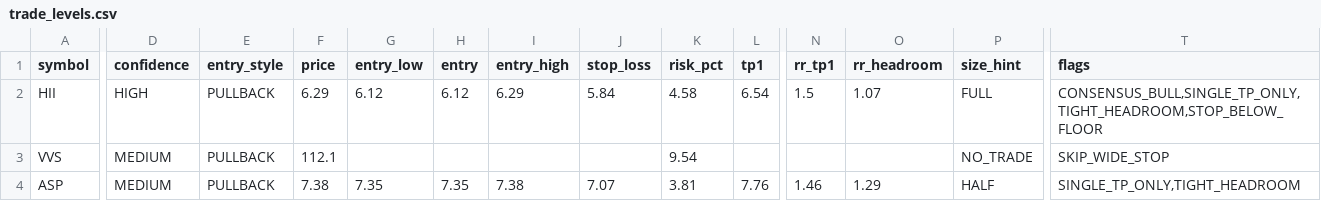
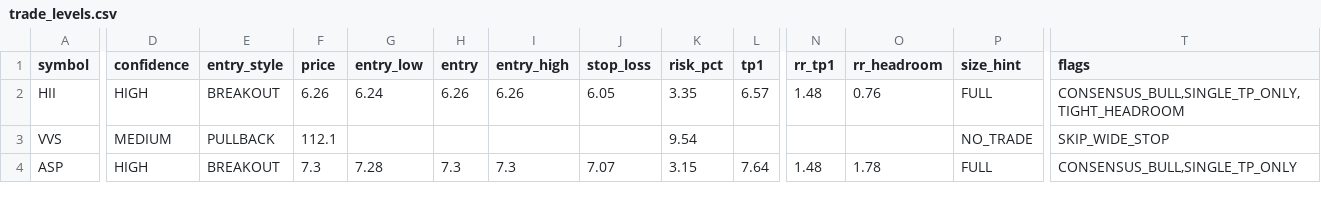
Before and after one commit to vn99instrumental-web/vnstock-cron-v2.0, a CSV file: output/trade_levels.csv, drawn as a sheet; only a part is shown, gaps mark what is left out; the diff covers the shown part only; the diff names each change by its address in the sheet, - before the commit and + after, or states it on an @@ line.

```diff
--- a/output/trade_levels.csv
+++ b/output/trade_levels.csv
-E2 (entry_style): PULLBACK
+E2 (entry_style): BREAKOUT
-F2 (price): 6.29
+F2 (price): 6.26
-G2 (entry_low): 6.12
+G2 (entry_low): 6.24
-H2 (entry): 6.12
+H2 (entry): 6.26
-I2 (entry_high): 6.29
+I2 (entry_high): 6.26
-J2 (stop_loss): 5.84
+J2 (stop_loss): 6.05
-K2 (risk_pct): 4.58
+K2 (risk_pct): 3.35
-L2 (tp1): 6.54
+L2 (tp1): 6.57
-N2 (rr_tp1): 1.5
+N2 (rr_tp1): 1.48
-O2 (rr_headroom): 1.07
+O2 (rr_headroom): 0.76
-T2 (flags): CONSENSUS_BULL,SINGLE_TP_ONLY,TIGHT_HEADROOM,STOP_BELOW_FLOOR
+T2 (flags): CONSENSUS_BULL,SINGLE_TP_ONLY,TIGHT_HEADROOM
-D4 (confidence): MEDIUM
+D4 (confidence): HIGH
-E4 (entry_style): PULLBACK
+E4 (entry_style): BREAKOUT
-F4 (price): 7.38
+F4 (price): 7.3
-G4 (entry_low): 7.35
+G4 (entry_low): 7.28
-H4 (entry): 7.35
+H4 (entry): 7.3
-I4 (entry_high): 7.38
+I4 (entry_high): 7.3
-K4 (risk_pct): 3.81
+K4 (risk_pct): 3.15
-L4 (tp1): 7.76
+L4 (tp1): 7.64
-N4 (rr_tp1): 1.46
+N4 (rr_tp1): 1.48
-O4 (rr_headroom): 1.29
+O4 (rr_headroom): 1.78
-P4 (size_hint): HALF
+P4 (size_hint): FULL
-T4 (flags): SINGLE_TP_ONLY,TIGHT_HEADROOM
+T4 (flags): CONSENSUS_BULL,SINGLE_TP_ONLY
```
Also changed, not shown: 1 edited cell elsewhere in this file, output/deep.csv, output/ranking.csv, 9 other files.
